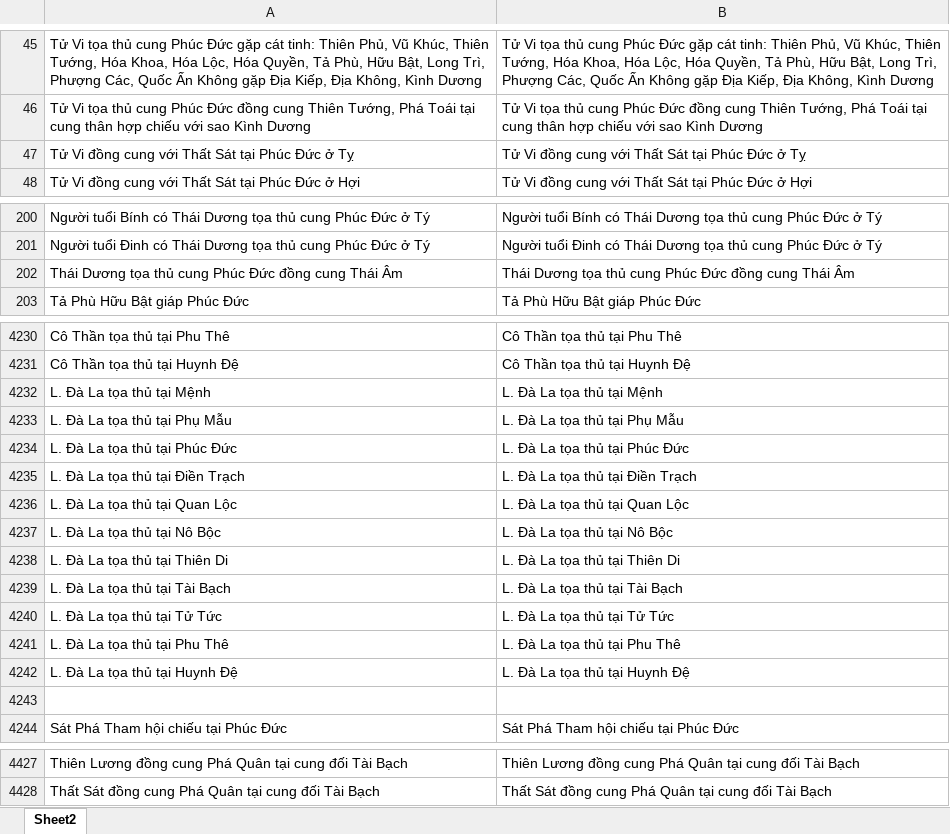
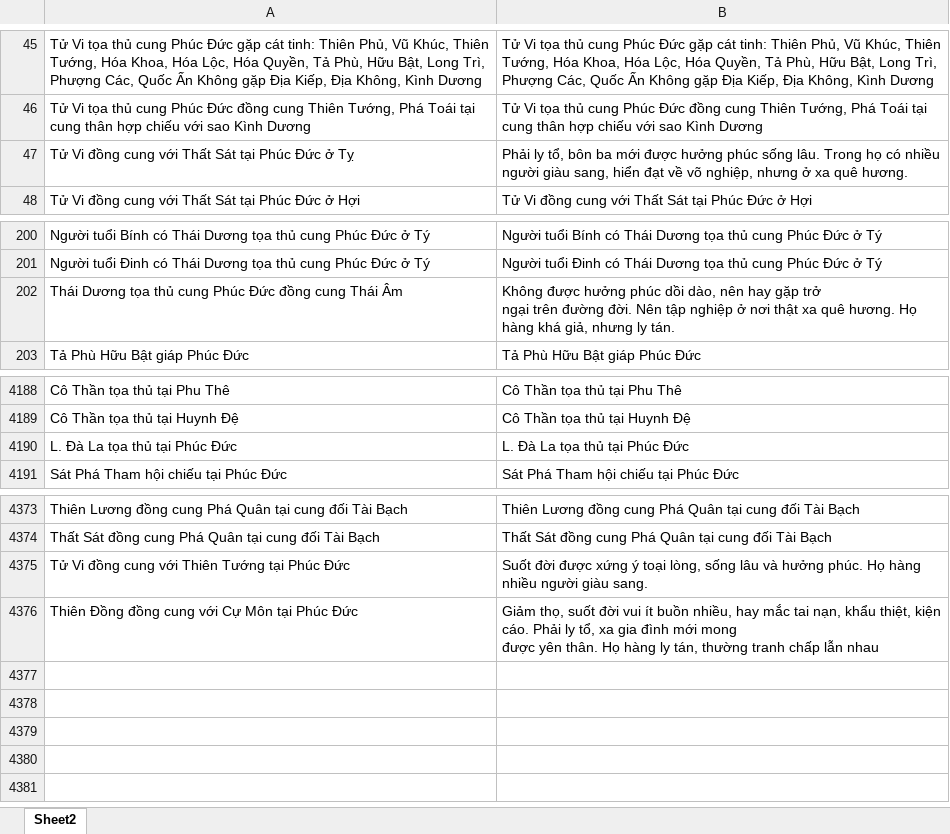
Before and after one commit to Donniehieu/LuanGiaiTuViBacPhai, an Excel workbook: LuanPhucDuc.xlsx, sheet Sheet2, drawn as a sheet; only a part is shown, gaps mark what is left out; values as stored, in another font and other column widths than the file's, no borders; conditional formats not drawn; removed rows and columns are numbered as before the commit, all else as after; ↵ is a line break in a cell; the diff covers the shown part only; the diff names each change by its address in the sheet, - before the commit and + after, or states it on an @@ line.

Commit message:
Giải thích hoàn thiện thiên cơ

```diff
--- a/LuanPhucDuc.xlsx (sheet Sheet2)
+++ b/LuanPhucDuc.xlsx (sheet Sheet2)
-B47: Tử Vi đồng cung với Thất Sát tại Phúc Đức ở Tỵ
+B47: Phải ly tổ, bôn ba mới được hưởng phúc sống lâu. Trong họ có nhiều người giàu sang, hiển đạt về võ nghiệp, nhưng ở xa quê hương.
-B202: Thái Dương tọa thủ cung Phúc Đức đồng cung Thái Âm
+B202: Không được hưởng phúc dồi dào, nên hay gặp trở ↵ ngại trên đường đời. Nên tập nghiệp ở nơi thật xa quê hương. Họ hàng khá giả, nhưng ly tán.
-row 4232: L. Đà La tọa thủ tại Mệnh | L. Đà La tọa thủ tại Mệnh
-row 4233: L. Đà La tọa thủ tại Phụ Mẫu | L. Đà La tọa thủ tại Phụ Mẫu
-row 4235: L. Đà La tọa thủ tại Điền Trạch | L. Đà La tọa thủ tại Điền Trạch
-row 4236: L. Đà La tọa thủ tại Quan Lộc | L. Đà La tọa thủ tại Quan Lộc
-row 4237: L. Đà La tọa thủ tại Nô Bộc | L. Đà La tọa thủ tại Nô Bộc
-row 4238: L. Đà La tọa thủ tại Thiên Di | L. Đà La tọa thủ tại Thiên Di
-row 4239: L. Đà La tọa thủ tại Tài Bạch | L. Đà La tọa thủ tại Tài Bạch
-row 4240: L. Đà La tọa thủ tại Tử Tức | L. Đà La tọa thủ tại Tử Tức
-row 4241: L. Đà La tọa thủ tại Phu Thê | L. Đà La tọa thủ tại Phu Thê
-row 4242: L. Đà La tọa thủ tại Huynh Đệ | L. Đà La tọa thủ tại Huynh Đệ
-row 4243: (empty)
+row 4375: Tử Vi đồng cung với Thiên Tướng tại Phúc Đức | Suốt đời được xứng ý toại lòng, sống lâu và hưởng phúc. Họ hàng nhiều người giàu sang.
+row 4376: Thiên Đồng đồng cung với Cự Môn tại Phúc Đức | Giảm thọ, suốt đời vui ít buồn nhiều, hay mắc tai nạn, khẩu thiệt, kiện cáo. Phải ly tổ, xa gia đình mới mong ↵ được yên thân. Họ hàng ly tán, thường tranh chấp lẫn nhau
```
Also changed, not shown: 43 removed rows and 51 edited cells elsewhere in this sheet, 1 other file.
